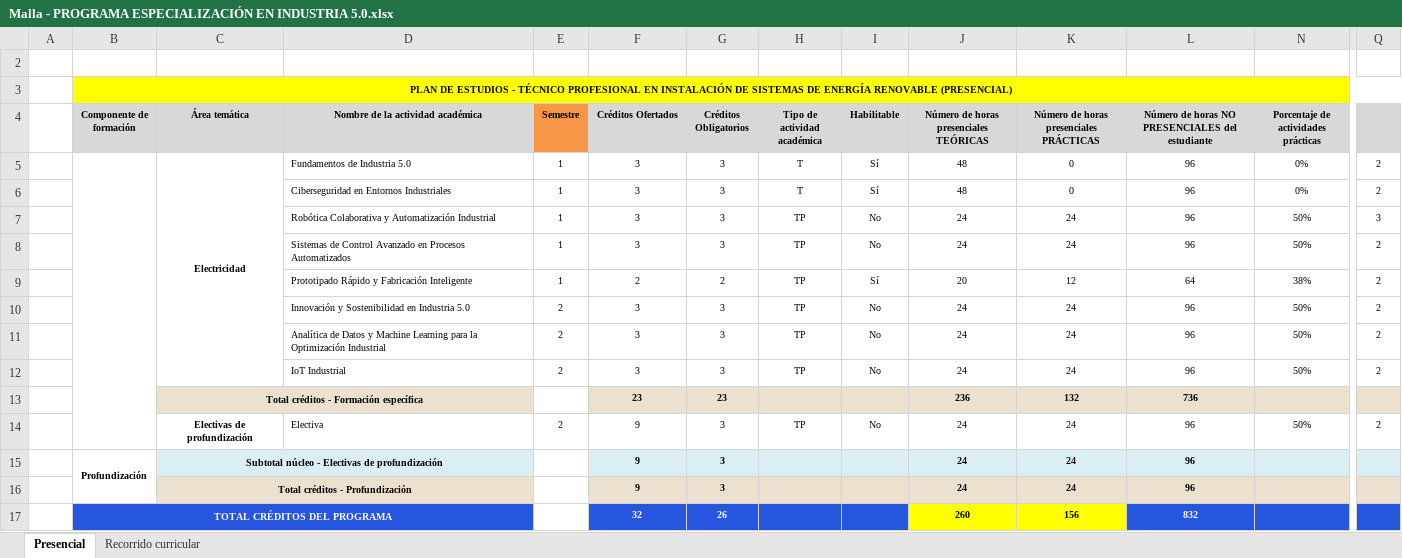
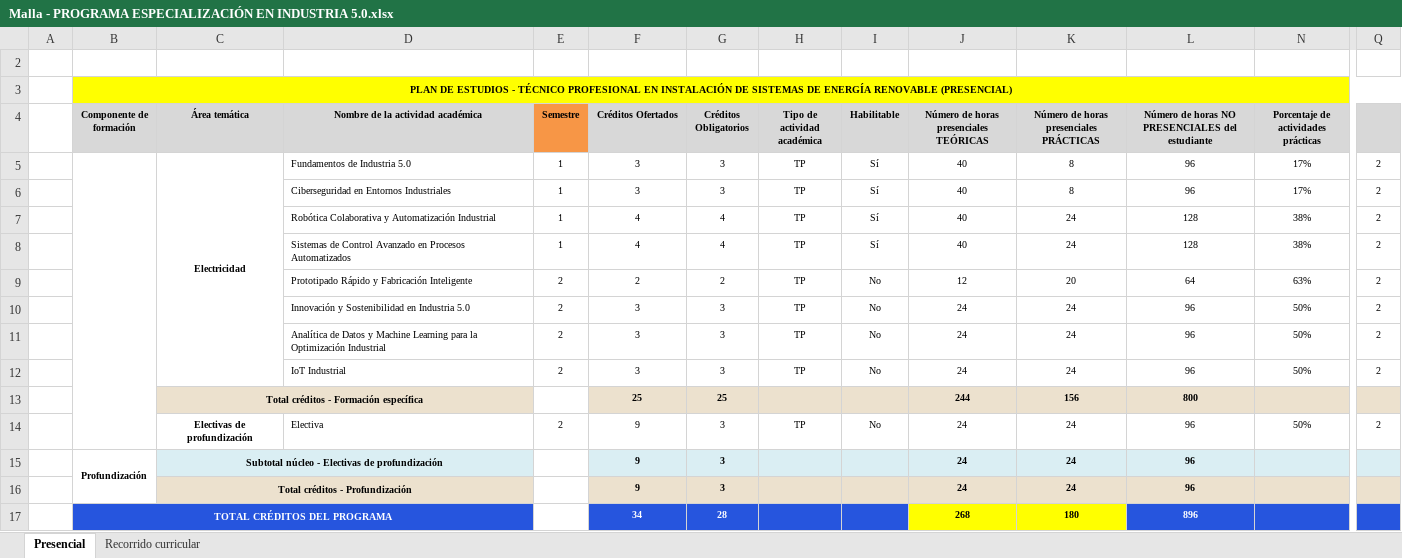
Before and after one commit to DanielVickG87/ESPECIALIZACION_EN_INDUSTRIA_5.0_Y_AUTOMATIZACION_INDUSTRIAL, an Excel workbook: mallas/Malla - PROGRAMA ESPECIALIZACIÓN EN INDUSTRIA 5.0.xlsx, sheet Presencial, drawn as a sheet; only a part is shown, gaps mark what is left out; values as stored, in another font and other column widths than the file's, no borders; charts and pictures not drawn; removed rows and columns are numbered as before the commit, all else as after; rows hold the shown columns only; the diff names each change by its address in the sheet, - before the commit and + after, or states it on an @@ line.

Commit message:
Update Malla - PROGRAMA ESPECIALIZACIÓN EN INDUSTRIA 5.0.xlsx

```diff
--- a/mallas/Malla - PROGRAMA ESPECIALIZACIÓN EN INDUSTRIA 5.0.xlsx (sheet Presencial)
+++ b/mallas/Malla - PROGRAMA ESPECIALIZACIÓN EN INDUSTRIA 5.0.xlsx (sheet Presencial)
-H5:H6 (Tipo de actividad académica): T
+H5:H6 (Tipo de actividad académica): TP
-J5:J6: 48
+J5:J6: 40
-K5:K6: 0
+K5:K6: 8
-N5:N6: 0%
+N5:N6: 17%
-F7:F8 (Créditos Ofertados): 3
+F7:F8 (Créditos Ofertados): 4
-G7:G8 (Créditos Obligatorios): 3
+G7:G8 (Créditos Obligatorios): 4
-I7:I8 (Habilitable): No
+I7:I8 (Habilitable): Sí
-J7:J8: 24
+J7:J8: 40
-L7:L8: 96
+L7:L8: 128
-N7:N8: 50%
+N7:N8: 38%
-Q7: 3
+Q7: 2
-E9 (Semestre): 1
+E9 (Semestre): 2
-I9 (Habilitable): Sí
+I9 (Habilitable): No
-J9: 20
+J9: 12
-K9: 12
+K9: 20
-N9: 38%
+N9: 63%
-row 13:  |  | Total créditos - Formación específica |  |  | 23 | 23 |  |  | 236 | 132 | 736
+row 13:  |  | Total créditos - Formación específica |  |  | 25 | 25 |  |  | 244 | 156 | 800
-row 17:  | TOTAL CRÉDITOS DEL PROGRAMA |  |  |  | 32 | 26 |  |  | 260 | 156 | 832
+row 17:  | TOTAL CRÉDITOS DEL PROGRAMA |  |  |  | 34 | 28 |  |  | 268 | 180 | 896
```
